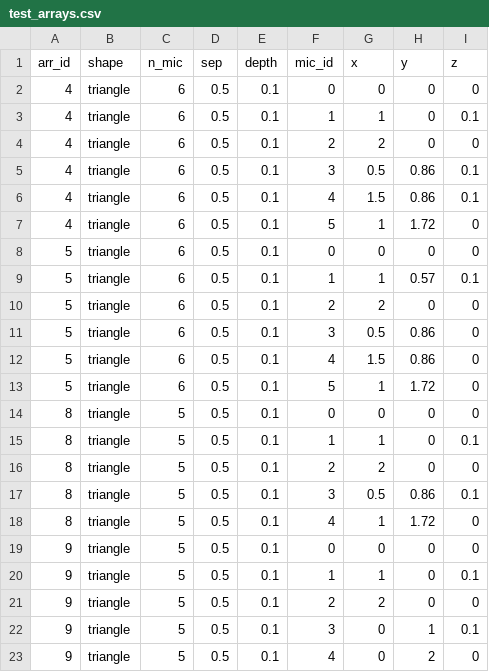
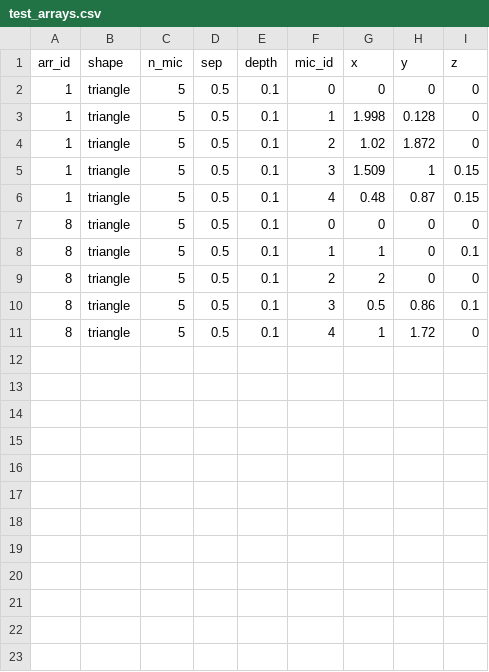
Before and after one commit to GioBaldo/rt-bat-tracker, a CSV file: src/rt_bat_tracker/sim/test_arrays.csv, drawn as a sheet.

```diff
--- a/src/rt_bat_tracker/sim/test_arrays.csv
+++ b/src/rt_bat_tracker/sim/test_arrays.csv
@@ -1,14 +1,7 @@
 arr_id,shape,n_mic,sep,depth,mic_id,x,y,z
-4,triangle,6,0.5,0.1,0,0,0,0
-4,triangle,6,0.5,0.1,1,1,0,0.1
-4,triangle,6,0.5,0.1,2,2,0,0
-4,triangle,6,0.5,0.1,3,0.5,0.86,0.1
-4,triangle,6,0.5,0.1,4,1.5,0.86,0.1
-4,triangle,6,0.5,0.1,5,1,1.72,0
-5,triangle,6,0.5,0.1,0,0,0,0
-5,triangle,6,0.5,0.1,1,1,0.57,0.1
-5,triangle,6,0.5,0.1,2,2,0,0
-5,triangle,6,0.5,0.1,3,0.5,0.86,0
-5,triangle,6,0.5,0.1,4,1.5,0.86,0
-5,triangle,6,0.5,0.1,5,1,1.72,0
+1,triangle,5,0.5,0.1,0,0,0,0
+1,triangle,5,0.5,0.1,1,1.998,0.128,0
+1,triangle,5,0.5,0.1,2,1.02,1.872,0
+1,triangle,5,0.5,0.1,3,1.509,1,0.15
+1,triangle,5,0.5,0.1,4,0.48,0.87,0.15
 8,triangle,5,0.5,0.1,0,0,0,0
@@ -18,6 +11 @@ arr_id,shape,n_mic,sep,depth,mic_id,x,y,z
 8,triangle,5,0.5,0.1,4,1,1.72,0
-9,triangle,5,0.5,0.1,0,0,0,0
-9,triangle,5,0.5,0.1,1,1,0,0.1
-9,triangle,5,0.5,0.1,2,2,0,0
-9,triangle,5,0.5,0.1,3,0,1,0.1
-9,triangle,5,0.5,0.1,4,0,2,0
```
Also changed, not shown: 10 other files.
